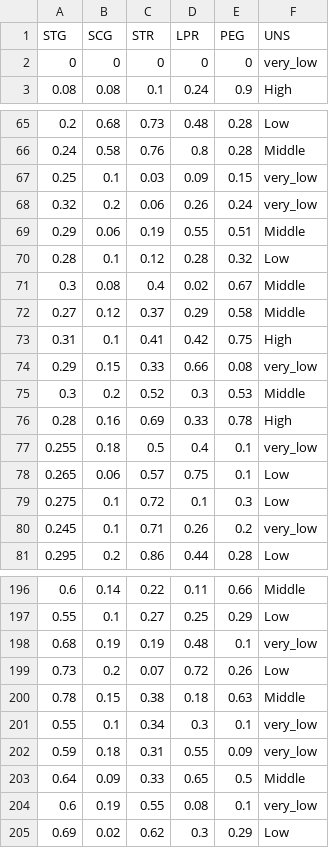
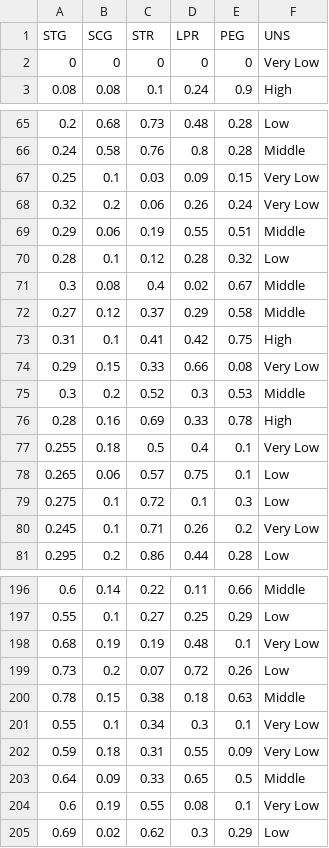
Before and after one commit to kenmanohar/stat6005, a CSV file: user_knowledge_modeling.csv, drawn as a sheet; only a part is shown, gaps mark what is left out; the diff covers the shown part only.

Commit message:
Add files via upload

```diff
--- a/user_knowledge_modeling.csv
+++ b/user_knowledge_modeling.csv
@@ -1,3 +1,3 @@
 STG,SCG,STR,LPR,PEG,UNS
-0,0,0,0,0,very_low
+0,0,0,0,0,Very Low
 0.08,0.08,0.1,0.24,0.9,High
@@ -66,4 +66,4 @@
 0.24,0.58,0.76,0.8,0.28,Middle
-0.25,0.1,0.03,0.09,0.15,very_low
-0.32,0.2,0.06,0.26,0.24,very_low
+0.25,0.1,0.03,0.09,0.15,Very Low
+0.32,0.2,0.06,0.26,0.24,Very Low
 0.29,0.06,0.19,0.55,0.51,Middle
@@ -73,9 +73,9 @@
 0.31,0.1,0.41,0.42,0.75,High
-0.29,0.15,0.33,0.66,0.08,very_low
+0.29,0.15,0.33,0.66,0.08,Very Low
 0.3,0.2,0.52,0.3,0.53,Middle
 0.28,0.16,0.69,0.33,0.78,High
-0.255,0.18,0.5,0.4,0.1,very_low
+0.255,0.18,0.5,0.4,0.1,Very Low
 0.265,0.06,0.57,0.75,0.1,Low
 0.275,0.1,0.72,0.1,0.3,Low
-0.245,0.1,0.71,0.26,0.2,very_low
+0.245,0.1,0.71,0.26,0.2,Very Low
 0.295,0.2,0.86,0.44,0.28,Low
@@ -197,9 +197,9 @@
 0.55,0.1,0.27,0.25,0.29,Low
-0.68,0.19,0.19,0.48,0.1,very_low
+0.68,0.19,0.19,0.48,0.1,Very Low
 0.73,0.2,0.07,0.72,0.26,Low
 0.78,0.15,0.38,0.18,0.63,Middle
-0.55,0.1,0.34,0.3,0.1,very_low
-0.59,0.18,0.31,0.55,0.09,very_low
+0.55,0.1,0.34,0.3,0.1,Very Low
+0.59,0.18,0.31,0.55,0.09,Very Low
 0.64,0.09,0.33,0.65,0.5,Middle
-0.6,0.19,0.55,0.08,0.1,very_low
+0.6,0.19,0.55,0.08,0.1,Very Low
 0.69,0.02,0.62,0.3,0.29,Low
```
Also changed, not shown: 14 edited cells elsewhere in this file.
